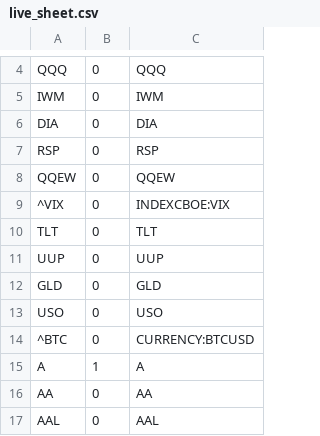
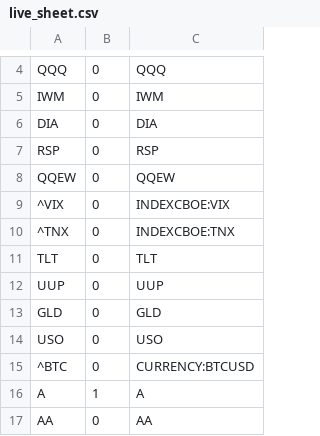
Before and after one commit to az123-stack/breadth-monitor, a CSV file: data/live_sheet.csv, drawn as a sheet; only a part is shown, gaps mark what is left out; the shorter side is filled out with more unchanged rows; the diff names each change by its address in the sheet, - before the commit and + after, or states it on an @@ line.

```diff
--- a/data/live_sheet.csv
+++ b/data/live_sheet.csv
+row 10: ^TNX | 0 | INDEXCBOE:TNX
```
Also changed, not shown: 2 other files.
